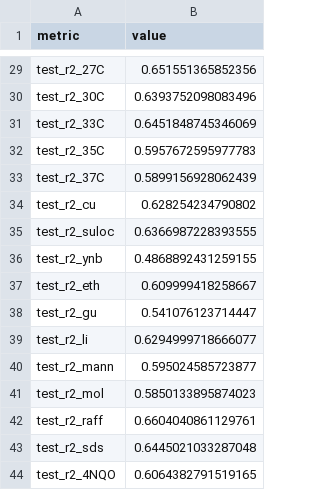
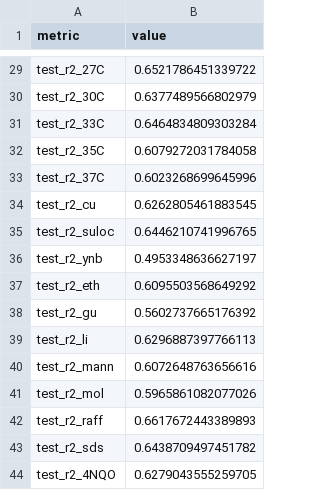
Before and after one commit to meelvidushi/2025-geno-pheno-attention, a CSV file: models/transformer/xformer_rep_00/lightning_logs/version_0/metrics.csv, drawn as a sheet; only a part is shown, gaps mark what is left out; the diff covers the shown part only; the diff names each change by its address in the sheet, - before the commit and + after, or states it on an @@ line.

```diff
--- a/models/transformer/xformer_rep_00/lightning_logs/version_0/metrics.csv
+++ b/models/transformer/xformer_rep_00/lightning_logs/version_0/metrics.csv
-B29 (value): 0.651551365852356
+B29 (value): 0.6521786451339722
-B30 (value): 0.6393752098083496
+B30 (value): 0.6377489566802979
-B31 (value): 0.6451848745346069
+B31 (value): 0.6464834809303284
-B32 (value): 0.5957672595977783
+B32 (value): 0.6079272031784058
-B33 (value): 0.5899156928062439
+B33 (value): 0.6023268699645996
-B34 (value): 0.628254234790802
+B34 (value): 0.6262805461883545
-B35 (value): 0.6366987228393555
+B35 (value): 0.6446210741996765
-B36 (value): 0.4868892431259155
+B36 (value): 0.4953348636627197
-B37 (value): 0.609999418258667
+B37 (value): 0.6095503568649292
-B38 (value): 0.541076123714447
+B38 (value): 0.5602737665176392
-B39 (value): 0.6294999718666077
+B39 (value): 0.6296887397766113
-B40 (value): 0.595024585723877
+B40 (value): 0.6072648763656616
-B41 (value): 0.5850133895874023
+B41 (value): 0.5965861082077026
-B42 (value): 0.6604040861129761
+B42 (value): 0.6617672443389893
-B43 (value): 0.6445021033287048
+B43 (value): 0.6438709497451782
-B44 (value): 0.6064382791519165
+B44 (value): 0.6279043555259705
```
Also changed, not shown: 27 edited cells elsewhere in this file, models/transformer/xformer_rep_01/lightning_logs/version_0/metrics.csv, models/transformer/xformer_rep_02/lightning_logs/version_0/metrics.csv, 26 other files.
